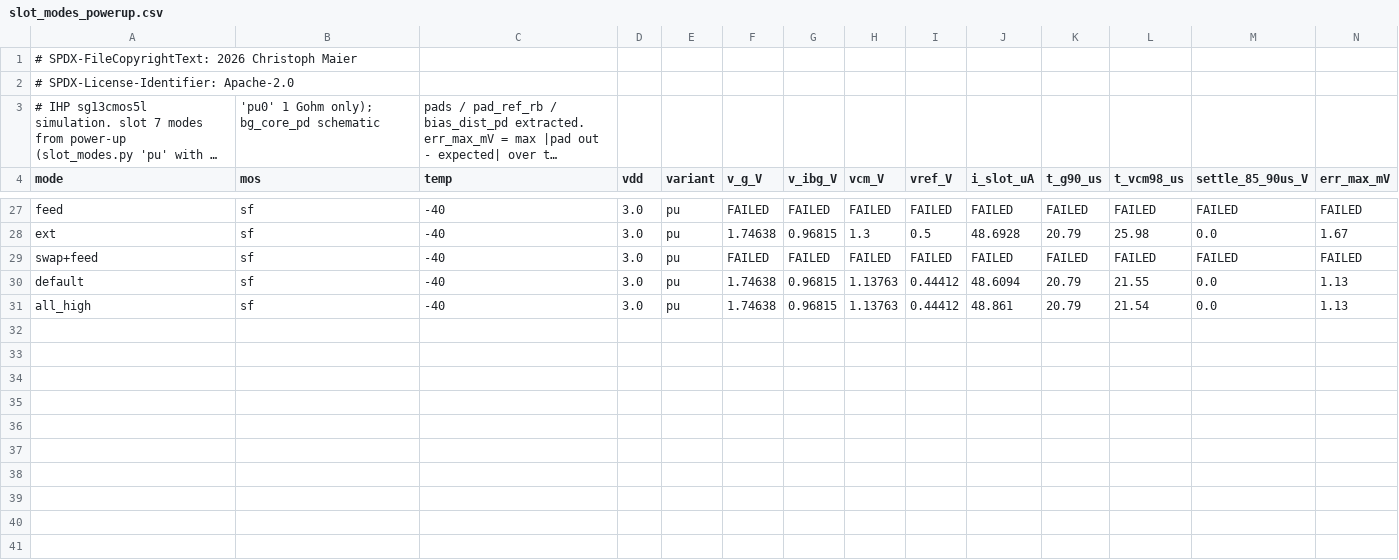
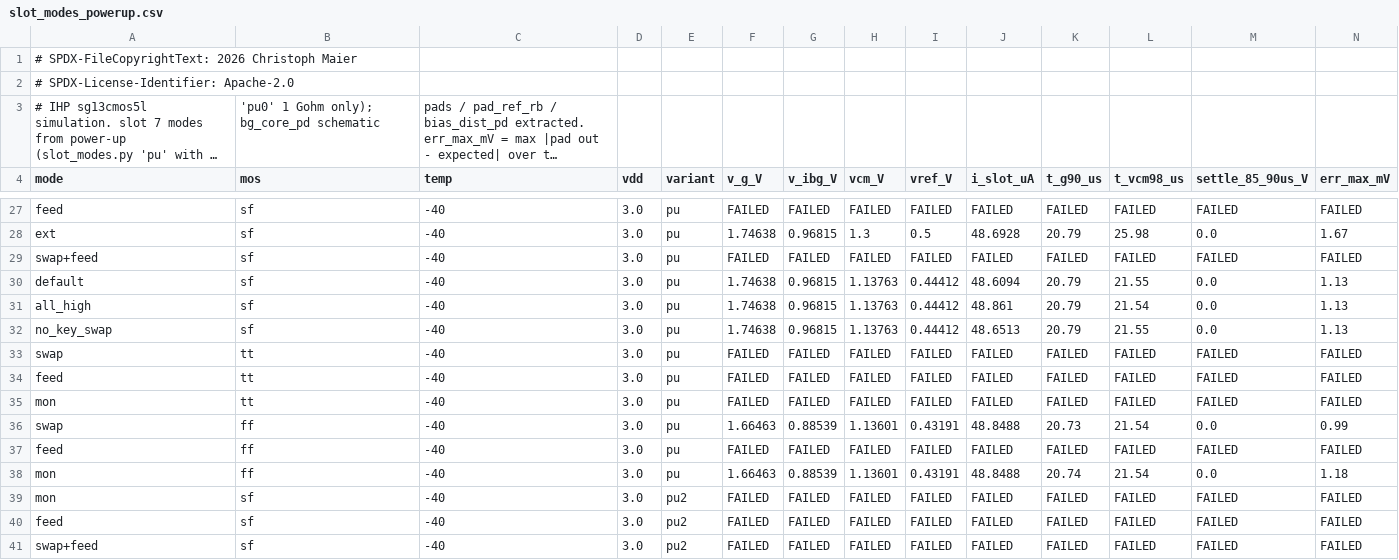
Before and after one commit to tatzelbrumm/sg13cmos5l_cm_slot7, a CSV file: verification/c2_gaps/slot_modes_bg/slot_modes_powerup.csv, drawn as a sheet; only a part is shown, gaps mark what is left out; long unchanged cells end in …; rows hold the shown columns only; the diff names each change by its address in the sheet, - before the commit and + after, or states it on an @@ line.

```diff
--- a/verification/c2_gaps/slot_modes_bg/slot_modes_powerup.csv
+++ b/verification/c2_gaps/slot_modes_bg/slot_modes_powerup.csv
+row 32: no_key_swap | sf | -40 | 3.0 | pu | 1.74638 | 0.96815 | 1.13763 | 0.44412 | 48.6513 | 20.79 | 21.55 | 0.0 | 1.13
+row 33: swap | tt | -40 | 3.0 | pu | FAILED | FAILED | FAILED | FAILED | FAILED | FAILED | FAILED | FAILED | FAILED
+row 34: feed | tt | -40 | 3.0 | pu | FAILED | FAILED | FAILED | FAILED | FAILED | FAILED | FAILED | FAILED | FAILED
+row 35: mon | tt | -40 | 3.0 | pu | FAILED | FAILED | FAILED | FAILED | FAILED | FAILED | FAILED | FAILED | FAILED
+row 36: swap | ff | -40 | 3.0 | pu | 1.66463 | 0.88539 | 1.13601 | 0.43191 | 48.8488 | 20.73 | 21.54 | 0.0 | 0.99
+row 37: feed | ff | -40 | 3.0 | pu | FAILED | FAILED | FAILED | FAILED | FAILED | FAILED | FAILED | FAILED | FAILED
+row 38: mon | ff | -40 | 3.0 | pu | 1.66463 | 0.88539 | 1.13601 | 0.43191 | 48.8488 | 20.74 | 21.54 | 0.0 | 1.18
+row 39: mon | sf | -40 | 3.0 | pu2 | FAILED | FAILED | FAILED | FAILED | FAILED | FAILED | FAILED | FAILED | FAILED
+row 40: feed | sf | -40 | 3.0 | pu2 | FAILED | FAILED | FAILED | FAILED | FAILED | FAILED | FAILED | FAILED | FAILED
+row 41: swap+feed | sf | -40 | 3.0 | pu2 | FAILED | FAILED | FAILED | FAILED | FAILED | FAILED | FAILED | FAILED | FAILED
```
Also changed, not shown: 5 other files.
